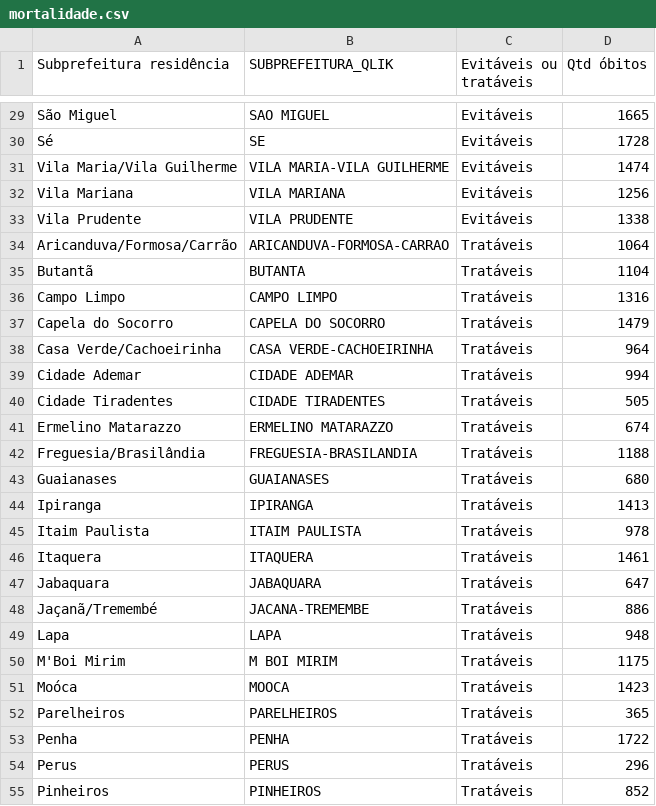
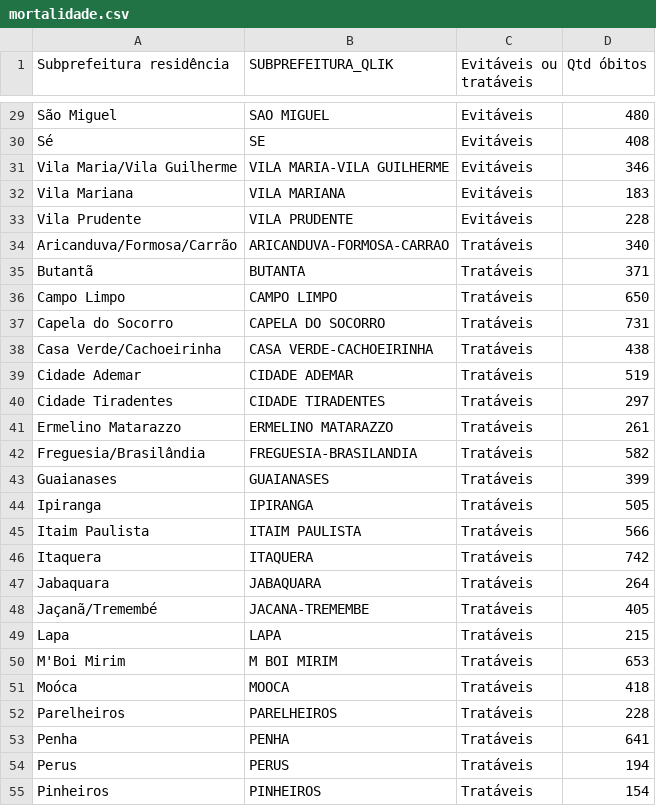
Before and after one commit to ObservatorioPoliticasTCM/painel-frontend, a CSV file: public/dados/saude/mortalidade.csv, drawn as a sheet; only a part is shown, gaps mark what is left out; the diff covers the shown part only; the diff names each change by its address in the sheet, - before the commit and + after, or states it on an @@ line.

```diff
--- a/public/dados/saude/mortalidade.csv
+++ b/public/dados/saude/mortalidade.csv
-D29 (Qtd óbitos): 1665
+D29 (Qtd óbitos): 480
-D30 (Qtd óbitos): 1728
+D30 (Qtd óbitos): 408
-D31 (Qtd óbitos): 1474
+D31 (Qtd óbitos): 346
-D32 (Qtd óbitos): 1256
+D32 (Qtd óbitos): 183
-D33 (Qtd óbitos): 1338
+D33 (Qtd óbitos): 228
-D34 (Qtd óbitos): 1064
+D34 (Qtd óbitos): 340
-D35 (Qtd óbitos): 1104
+D35 (Qtd óbitos): 371
-D36 (Qtd óbitos): 1316
+D36 (Qtd óbitos): 650
-D37 (Qtd óbitos): 1479
+D37 (Qtd óbitos): 731
-D38 (Qtd óbitos): 964
+D38 (Qtd óbitos): 438
-D39 (Qtd óbitos): 994
+D39 (Qtd óbitos): 519
-D40 (Qtd óbitos): 505
+D40 (Qtd óbitos): 297
-D41 (Qtd óbitos): 674
+D41 (Qtd óbitos): 261
-D42 (Qtd óbitos): 1188
+D42 (Qtd óbitos): 582
-D43 (Qtd óbitos): 680
+D43 (Qtd óbitos): 399
-D44 (Qtd óbitos): 1413
+D44 (Qtd óbitos): 505
-D45 (Qtd óbitos): 978
+D45 (Qtd óbitos): 566
-D46 (Qtd óbitos): 1461
+D46 (Qtd óbitos): 742
-D47 (Qtd óbitos): 647
+D47 (Qtd óbitos): 264
-D48 (Qtd óbitos): 886
+D48 (Qtd óbitos): 405
-D49 (Qtd óbitos): 948
+D49 (Qtd óbitos): 215
-D50 (Qtd óbitos): 1175
+D50 (Qtd óbitos): 653
-D51 (Qtd óbitos): 1423
+D51 (Qtd óbitos): 418
-D52 (Qtd óbitos): 365
+D52 (Qtd óbitos): 228
-D53 (Qtd óbitos): 1722
+D53 (Qtd óbitos): 641
-D54 (Qtd óbitos): 296
+D54 (Qtd óbitos): 194
-D55 (Qtd óbitos): 852
+D55 (Qtd óbitos): 154
```
Also changed, not shown: 37 edited cells elsewhere in this file.
